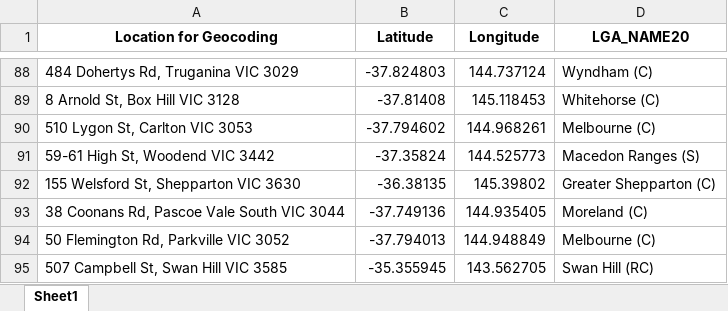
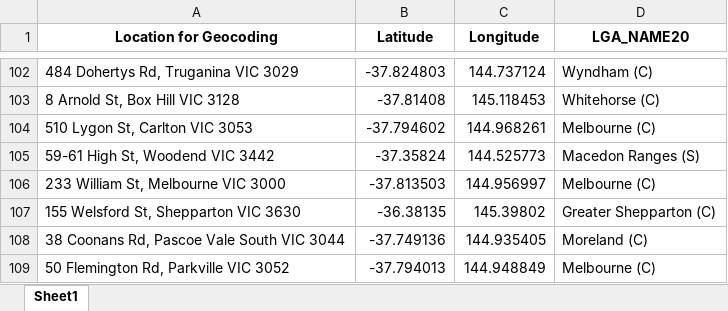
Before and after one commit to Mike-Honey/covid-19-vic-au, an Excel workbook: Coronavirus COVID-19 - VIC AU Exposure sites LGA.xlsx, sheet Sheet1, drawn as a sheet; only a part is shown, gaps mark what is left out; the shorter side is filled out with more unchanged rows; values as stored, in another font and other column widths than the file's, no borders; the diff covers the shown part only; the diff names each change by its address in the sheet, - before the commit and + after, or states it on an @@ line.

```diff
--- a/Coronavirus COVID-19 - VIC AU Exposure sites LGA.xlsx (sheet Sheet1)
+++ b/Coronavirus COVID-19 - VIC AU Exposure sites LGA.xlsx (sheet Sheet1)
+row 106: 233 William St, Melbourne VIC 3000 | -37.813503 | 144.956997 | Melbourne (C)
```
Also changed, not shown: 15 added rows and 1 removed row elsewhere in this sheet, Coronavirus COVID-19 - VIC AU Exposure sites.xlsx, 1 other file.
